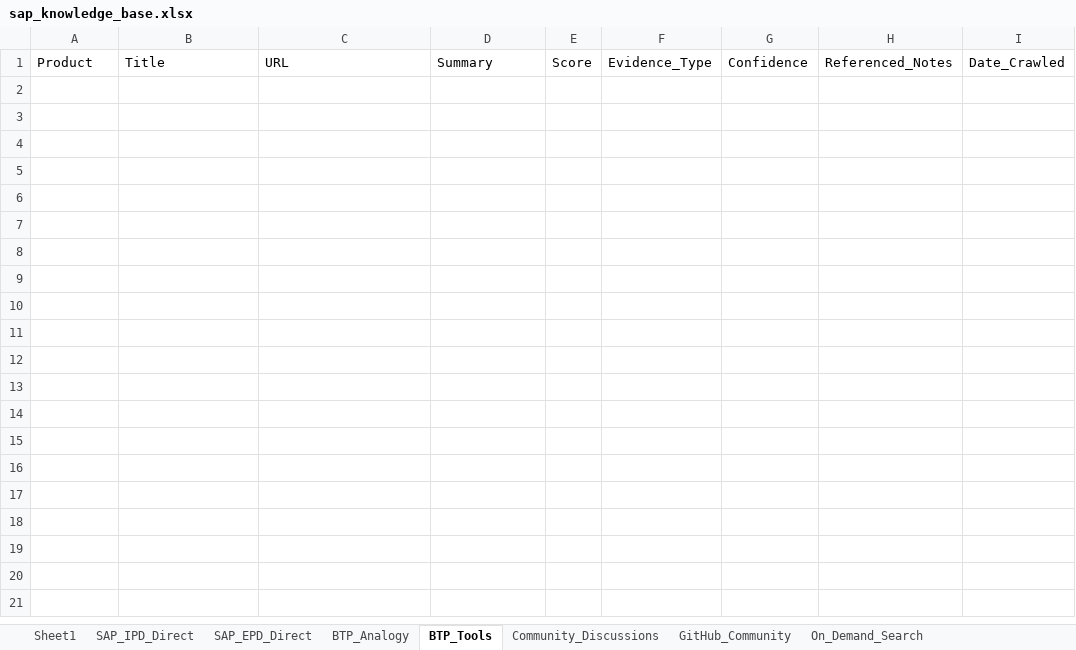
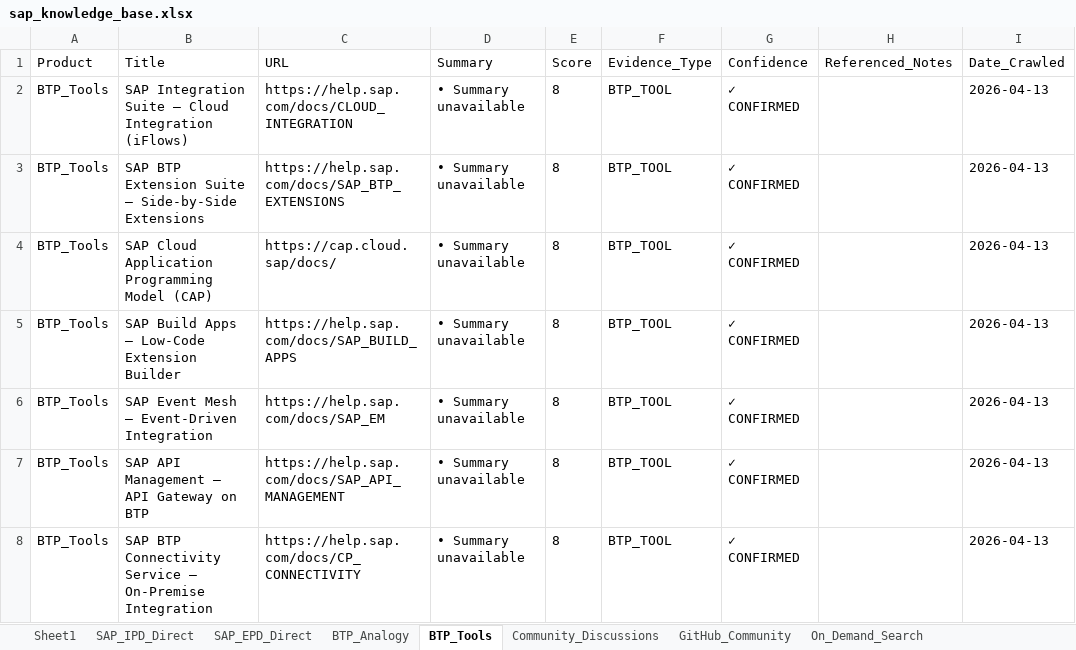
Before and after one commit to divyanshumehtaforcat-ux/sap-knowledge-base, an Excel workbook: sap_knowledge_base.xlsx, sheet BTP_Tools, drawn as a sheet; values as stored, in another font and other column widths than the file's, no borders; the diff names each change by its address in the sheet, - before the commit and + after, or states it on an @@ line.

```diff
--- a/sap_knowledge_base.xlsx (sheet BTP_Tools)
+++ b/sap_knowledge_base.xlsx (sheet BTP_Tools)
+row 2: BTP_Tools | SAP Integration Suite — Cloud Integration (iFlows) | https://help.sap.com/docs/CLOUD_INTEGRATION | • Summary unavailable | 8 | BTP_TOOL | ✓ CONFIRMED |  | 2026-04-13
+row 3: BTP_Tools | SAP BTP Extension Suite — Side-by-Side Extensions | https://help.sap.com/docs/SAP_BTP_EXTENSIONS | • Summary unavailable | 8 | BTP_TOOL | ✓ CONFIRMED |  | 2026-04-13
+row 4: BTP_Tools | SAP Cloud Application Programming Model (CAP) | https://cap.cloud.sap/docs/ | • Summary unavailable | 8 | BTP_TOOL | ✓ CONFIRMED |  | 2026-04-13
+row 5: BTP_Tools | SAP Build Apps — Low-Code Extension Builder | https://help.sap.com/docs/SAP_BUILD_APPS | • Summary unavailable | 8 | BTP_TOOL | ✓ CONFIRMED |  | 2026-04-13
+row 6: BTP_Tools | SAP Event Mesh — Event-Driven Integration | https://help.sap.com/docs/SAP_EM | • Summary unavailable | 8 | BTP_TOOL | ✓ CONFIRMED |  | 2026-04-13
+row 7: BTP_Tools | SAP API Management — API Gateway on BTP | https://help.sap.com/docs/SAP_API_MANAGEMENT | • Summary unavailable | 8 | BTP_TOOL | ✓ CONFIRMED |  | 2026-04-13
+row 8: BTP_Tools | SAP BTP Connectivity Service — On-Premise Integration | https://help.sap.com/docs/CP_CONNECTIVITY | • Summary unavailable | 8 | BTP_TOOL | ✓ CONFIRMED |  | 2026-04-13
```
Also changed, not shown: sheet SAP_IPD_Direct, sheet SAP_EPD_Direct, sheet BTP_Analogy, sheet Community_Discussions, 1 other file.
